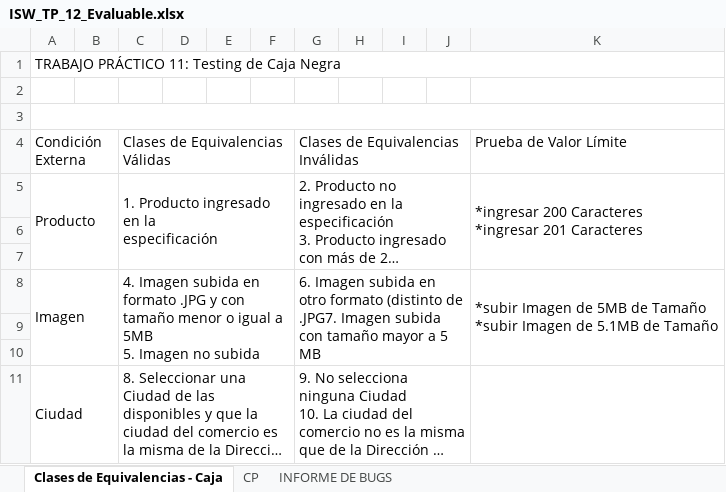
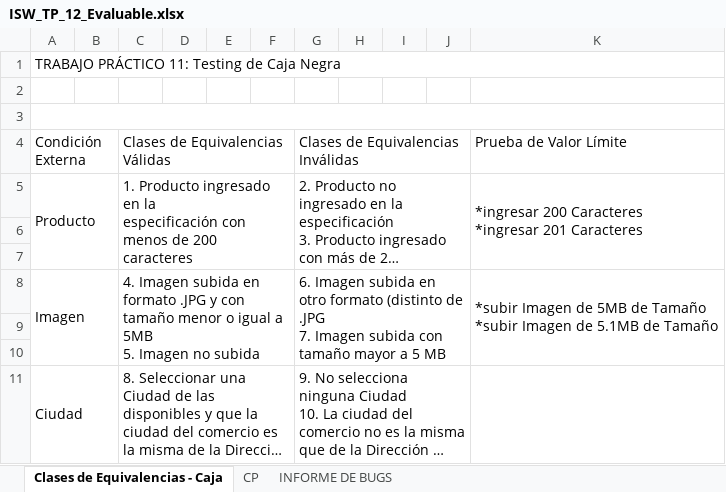
Before and after one commit to 84421-Marina-Brasca/ISW_4K2_Grupo8_2023, an Excel workbook: Practico/TrabajosPracticos/Evaluables/TrabajoPracticoN12/ISW_TP_12_Evaluable.xlsx, sheet Clases de Equivalencias - Caja, drawn as a sheet; only a part is shown; long unchanged cells end in …; values as stored, in another font and other column widths than the file's, no cell formats; charts and pictures not drawn; ↵ is a line break in a cell; the diff covers the shown part only; the diff names each change by its address in the sheet, - before the commit and + after, or states it on an @@ line.

Commit message:
Correccion TP 12 (nro de clases de equivalencia en los CP)

```diff
--- a/Practico/TrabajosPracticos/Evaluables/TrabajoPracticoN12/ISW_TP_12_Evaluable.xlsx (sheet Clases de Equivalencias - Caja)
+++ b/Practico/TrabajosPracticos/Evaluables/TrabajoPracticoN12/ISW_TP_12_Evaluable.xlsx (sheet Clases de Equivalencias - Caja)
-C5 (Clases de Equivalencias Válidas): …la ↵ especificación
+C5 (Clases de Equivalencias Válidas): …la ↵ especificación con menos de 200 caracteres
-G8: …(distinto de .JPG7. Imagen subida…
+G8: …(distinto de .JPG ↵ 7. Imagen subida…
```
Also changed, not shown: 10 edited cells elsewhere in this sheet, sheet CP, sheet INFORME DE BUGS, cell formats, charts or pictures, 1 other file.
